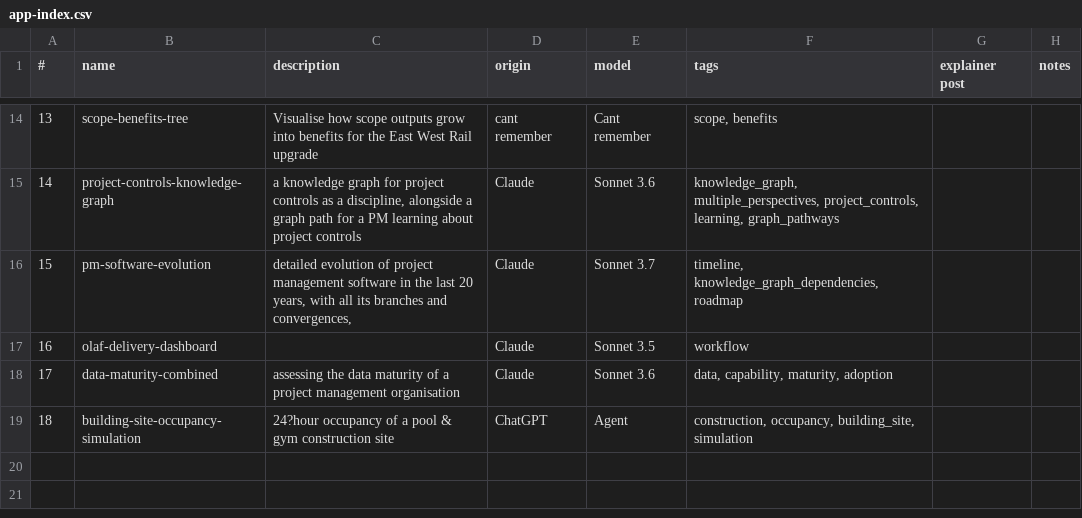
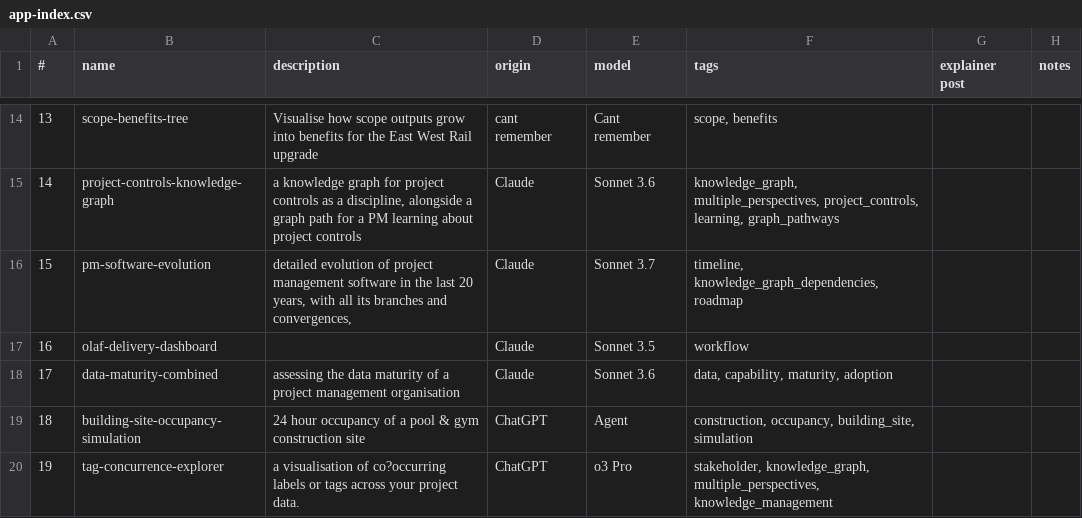
Before and after one commit to lawrencerowland/React_proj-apps, a CSV file: app-index.csv, drawn as a sheet; only a part is shown, gaps mark what is left out.

```diff
--- a/app-index.csv
+++ b/app-index.csv
@@ -18,2 +18,3 @@
 17,data-maturity-combined,assessing the data maturity of a project management organisation,Claude,Sonnet 3.6,"data, capability, maturity, adoption",,
-18,building-site-occupancy-simulation,24?hour occupancy of a pool & gym construction site,ChatGPT,Agent,"construction, occupancy, building_site, simulation",,
+18,building-site-occupancy-simulation,24 hour occupancy of a pool & gym construction site,ChatGPT,Agent,"construction, occupancy, building_site, simulation",,
+19,tag-concurrence-explorer,a visualisation of co?occurring labels or tags across your project data.,ChatGPT,o3 Pro,"stakeholder, knowledge_graph, multiple_perspectives, knowledge_management",,
```
Also changed, not shown: 7 other files.
